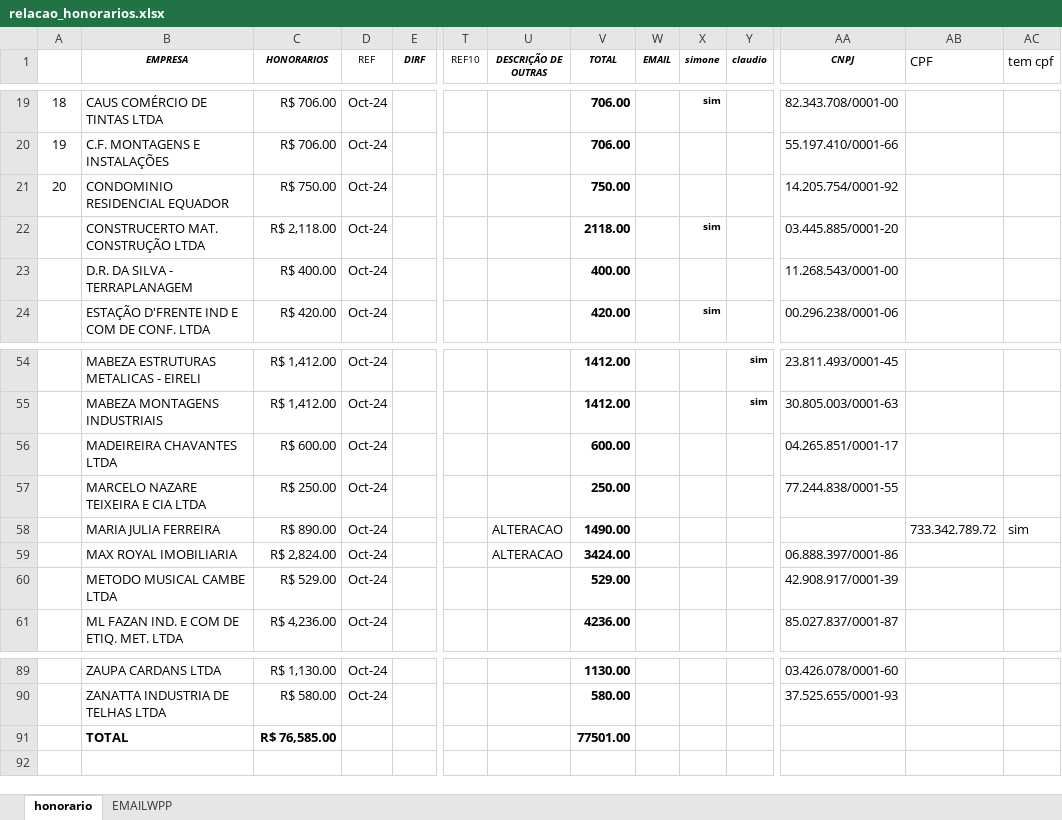
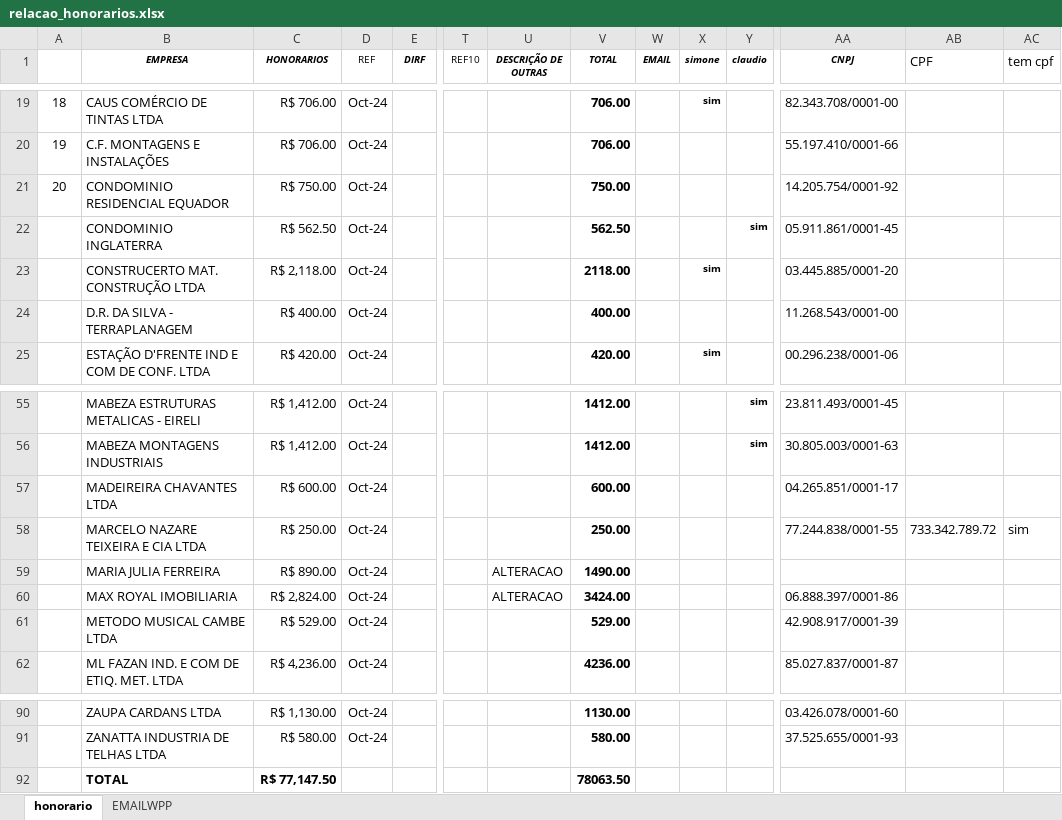
Before and after one commit to LuizHillebrande/Office-automation, an Excel workbook: relacao_honorarios.xlsx, sheet honorario, drawn as a sheet; only a part is shown, gaps mark what is left out; values as stored, in another font and other column widths than the file's, no borders; addresses are those after the commit; rows hold the shown columns only; the diff names each change by its address in the sheet, - before the commit and + after, or states it on an @@ line.

```diff
--- a/relacao_honorarios.xlsx (sheet honorario)
+++ b/relacao_honorarios.xlsx (sheet honorario)
+row 22:  | CONDOMINIO INGLATERRA | R$ 562.50 | Oct-24 |  |  |  | 562.50 |  |  | sim | 05.911.861/0001-45
-AB58 (CPF): (empty)
+AB58 (CPF): 733.342.789.72
-AC58 (tem cpf): (empty)
+AC58 (tem cpf): sim
-AB59 (CPF): 733.342.789.72
+AB59 (CPF): (empty)
-AC59 (tem cpf): sim
+AC59 (tem cpf): (empty)
-C92 (HONORARIOS): R$ 76,585.00
+C92 (HONORARIOS): R$ 77,147.50
-V92 (TOTAL): 77501.00
+V92 (TOTAL): 78063.50
```
Also changed, not shown: formulas that keep their value, relacao_recibos.xlsx, 1 other file.
